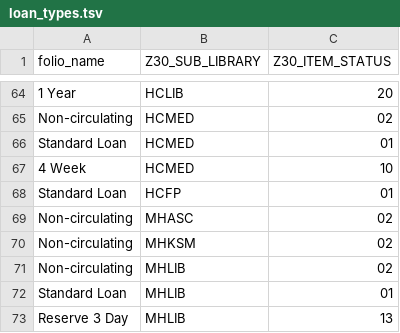
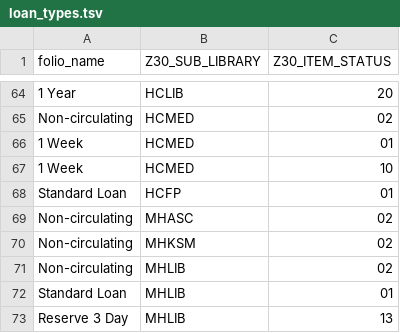
Before and after one commit to 5-C-Folio/item-remap, a TSV file: mapping_files/loan_types.tsv, drawn as a sheet; only a part is shown, gaps mark what is left out; the diff names each change by its address in the sheet, - before the commit and + after, or states it on an @@ line.

```diff
--- a/mapping_files/loan_types.tsv
+++ b/mapping_files/loan_types.tsv
-A66 (folio_name): Standard Loan
+A66 (folio_name): 1 Week
-A67 (folio_name): 4 Week
+A67 (folio_name): 1 Week
```
Also changed, not shown: 1 other file.
